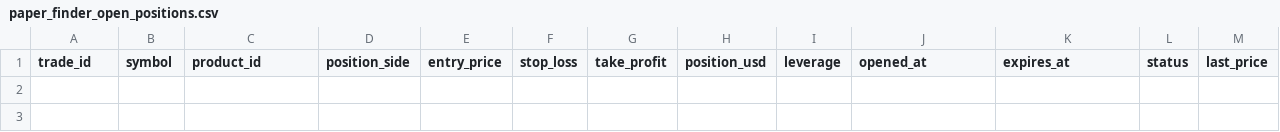
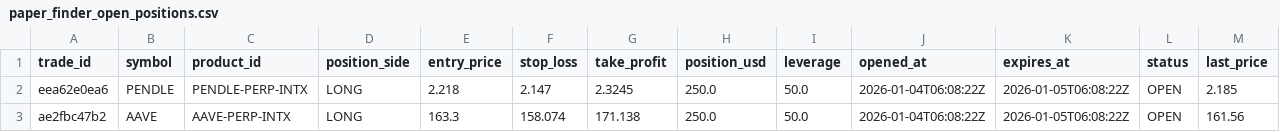
Before and after one commit to spirosrap/crypto-finance, a CSV file: trade_logs/paper_finder_open_positions.csv, drawn as a sheet; only a part is shown; rows hold the shown columns only; the diff names each change by its address in the sheet, - before the commit and + after, or states it on an @@ line.

```diff
--- a/trade_logs/paper_finder_open_positions.csv
+++ b/trade_logs/paper_finder_open_positions.csv
+row 2: eea62e0ea6 | PENDLE | PENDLE-PERP-INTX | LONG | 2.218 | 2.147 | 2.3245 | 250.0 | 50.0 | 2026-01-04T06:08:22Z | 2026-01-05T06:08:22Z | OPEN | 2.185
+row 3: ae2fbc47b2 | AAVE | AAVE-PERP-INTX | LONG | 163.3 | 158.074 | 171.138 | 250.0 | 50.0 | 2026-01-04T06:08:22Z | 2026-01-05T06:08:22Z | OPEN | 161.56
```
Also changed, not shown: trade_logs/paper_finder_closed_positions.csv, trade_logs/watchdog_closed_positions.csv, 4 other files.
